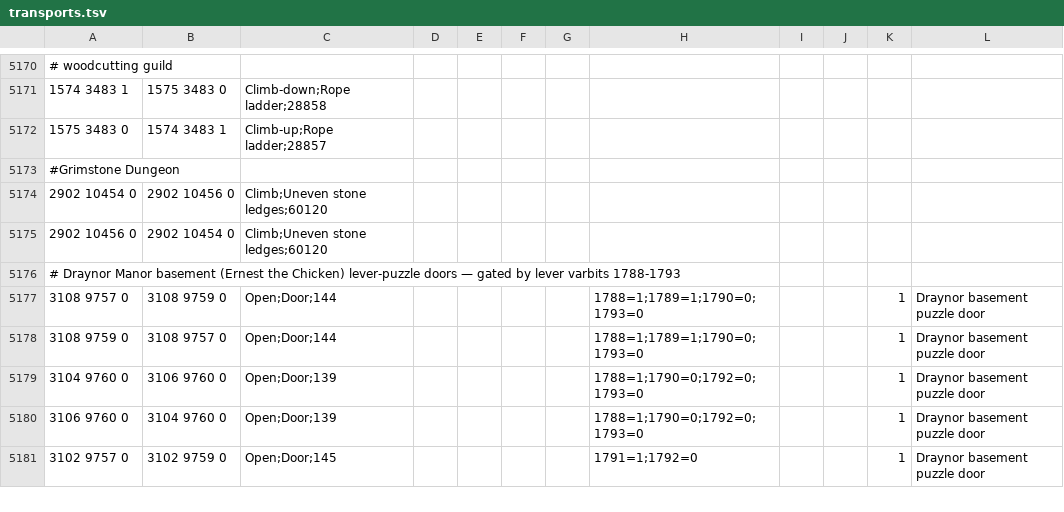
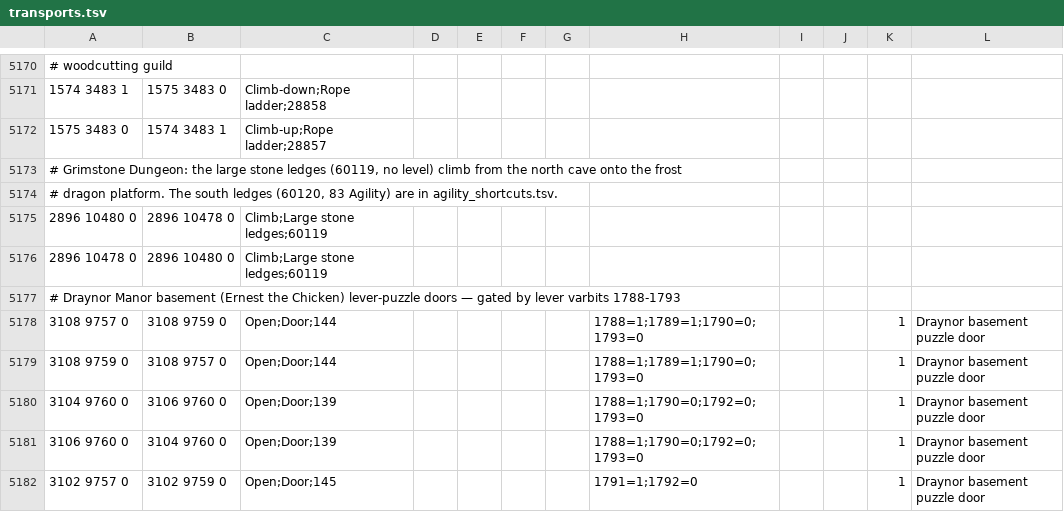
Before and after one commit to iEasyScript/xclient, a TSV file: runelite-client/src/main/resources/net/runelite/client/plugins/projectx/shortestpath/transports.tsv, drawn as a sheet; only a part is shown, gaps mark what is left out.

```diff
--- a/runelite-client/src/main/resources/net/runelite/client/plugins/projectx/shortestpath/transports.tsv
+++ b/runelite-client/src/main/resources/net/runelite/client/plugins/projectx/shortestpath/transports.tsv
@@ -5172,5 +5172,6 @@
 1575 3483 0	1574 3483 1	Climb-up;Rope ladder;28857
-#Grimstone Dungeon
-2902 10454 0	2902 10456 0	Climb;Uneven stone ledges;60120
-2902 10456 0	2902 10454 0	Climb;Uneven stone ledges;60120
+# Grimstone Dungeon: the large stone ledges (60119, no level) climb from the north cave onto the frost
+# dragon platform. The south ledges (60120, 83 Agility) are in agility_shortcuts.tsv.
+2896 10480 0	2896 10478 0	Climb;Large stone ledges;60119
+2896 10478 0	2896 10480 0	Climb;Large stone ledges;60119
 # Draynor Manor basement (Ernest the Chicken) lever-puzzle doors — gated by lever varbits 1788-1793
```
Also changed, not shown: runelite-client/src/main/resources/net/runelite/client/plugins/projectx/shortestpath/agility_shortcuts.tsv, 1 other file.
